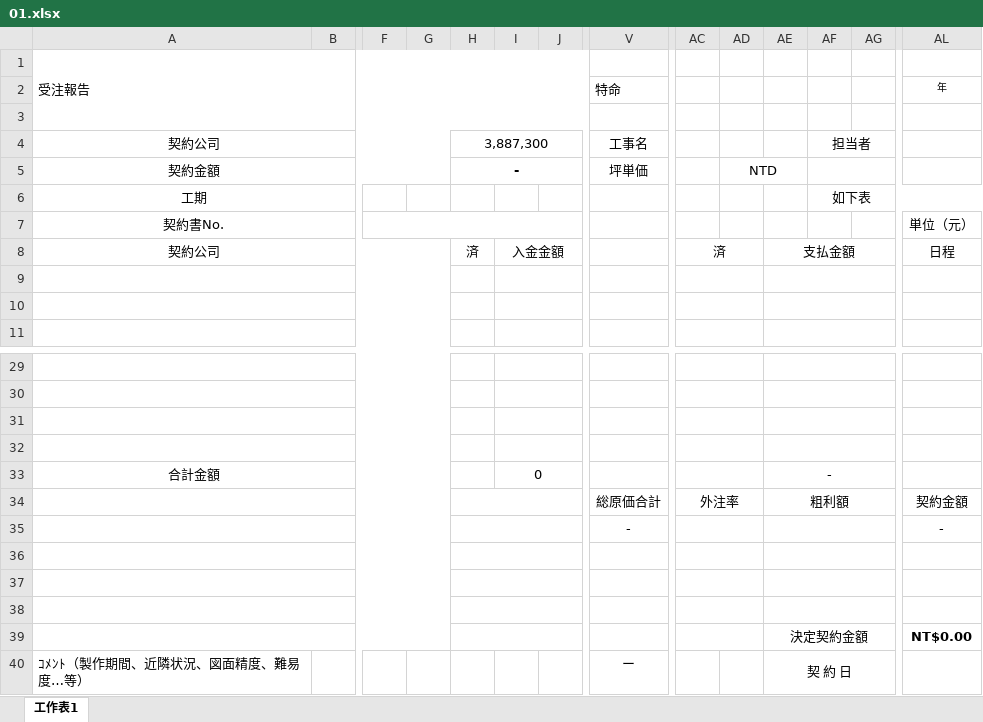
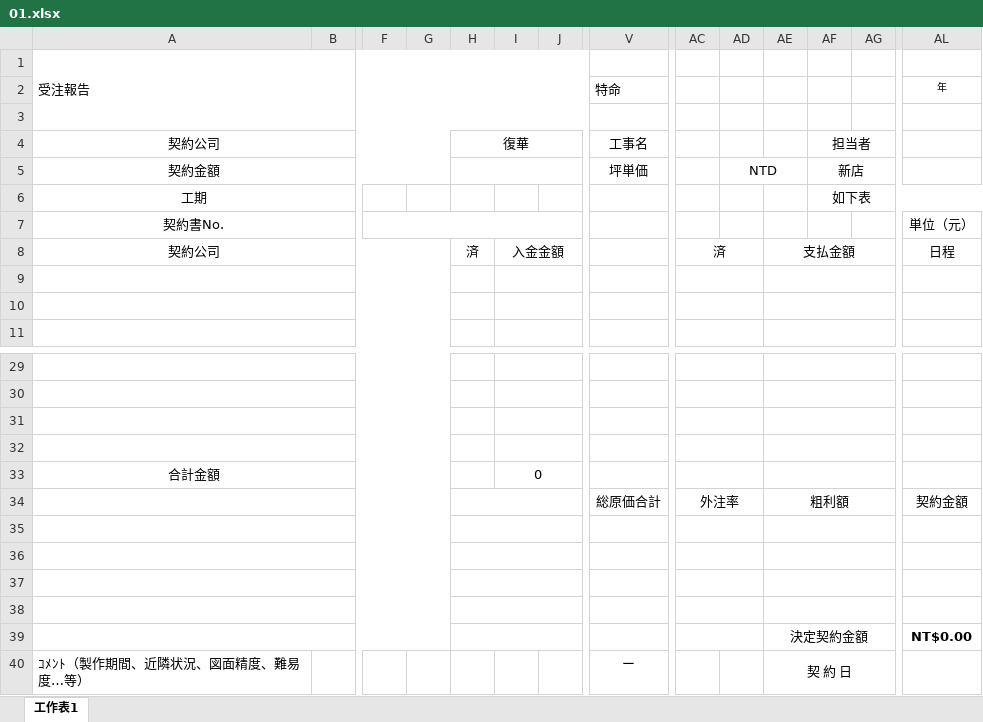
Before and after one commit to Jimmy1186/Dashboard-t3, an Excel workbook: public/01.xlsx, sheet 工作表1, drawn as a sheet; only a part is shown, gaps mark what is left out; values as stored, in another font and other column widths than the file's, no borders; rows hold the shown columns only; the diff names each change by its address in the sheet, - before the commit and + after, or states it on an @@ line.

```diff
--- a/public/01.xlsx (sheet 工作表1)
+++ b/public/01.xlsx (sheet 工作表1)
-H4: 3,887,300
+H4: 復華
-H5: -
+H5: (empty)
-AF5: (empty)
+AF5: 新店
-AE33: -
+AE33: (empty)
-row 35:  |  |  |  |  |  |  | - |  |  |  |  |  | -
+row 35: (empty)
```
Also changed, not shown: src/doc/01.xlsx, 2 other files.
